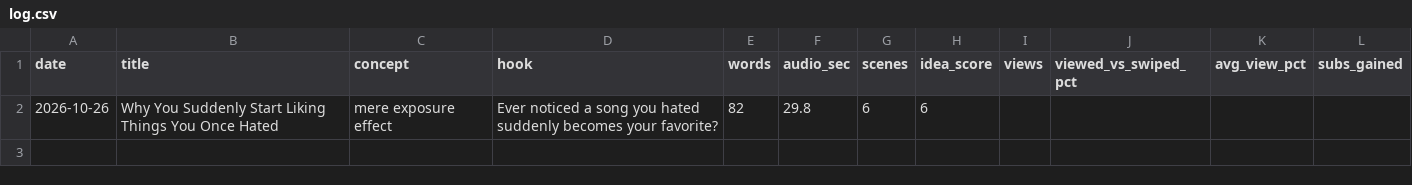
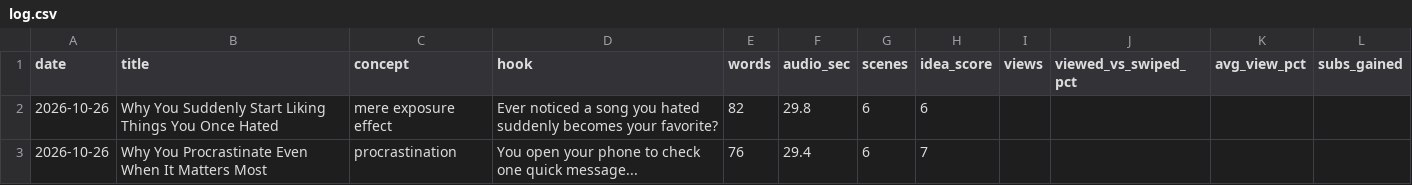
Before and after one commit to Mezfer/psych-shorts, a CSV file: log.csv, drawn as a sheet; the diff names each change by its address in the sheet, - before the commit and + after, or states it on an @@ line.

```diff
--- a/log.csv
+++ b/log.csv
+row 3: 2026-10-26 | Why You Procrastinate Even When It Matters Most | procrastination | You open your phone to check one quick message... | 76 | 29.4 | 6 | 7
```
Also changed, not shown: 2 other files.
